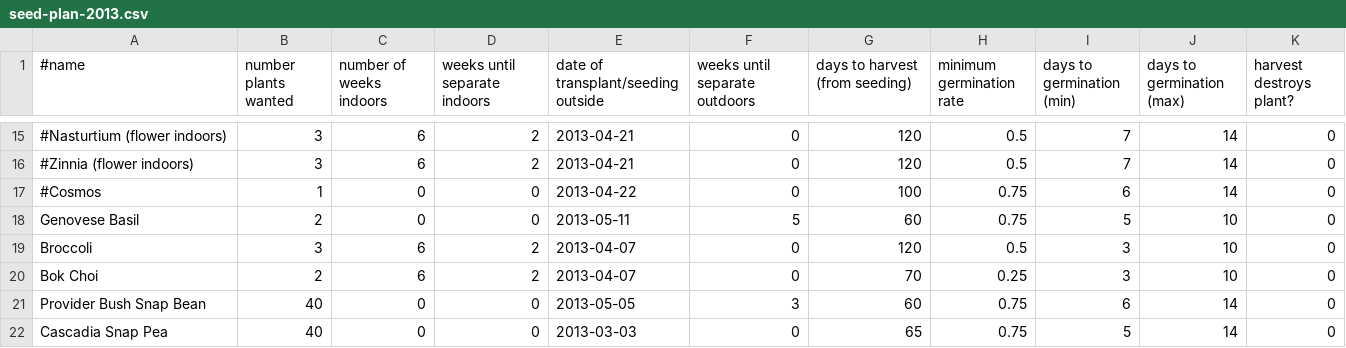
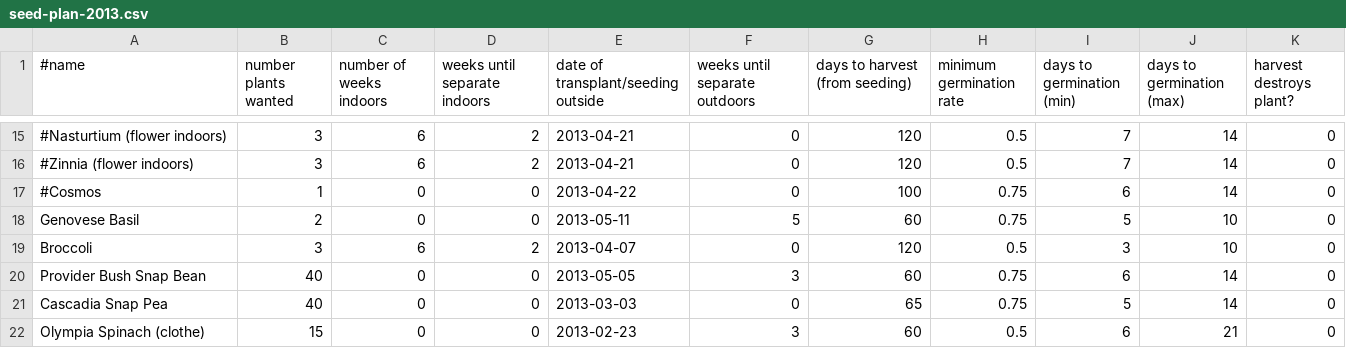
Before and after one commit to sagesharp/personal-garden, a CSV file: seed-plan-2013.csv, drawn as a sheet; only a part is shown, gaps mark what is left out; the shorter side is filled out with more unchanged rows.

Commit message:
Forgot to take out Bok Choi.
There just wasn't enough space in the garden last year for both Bok Choi
and Broccoli.  I attempted to cram them in, and I think the compacted
space lead to even more white flies and aphids.  This year I'll only do
Broccoli and put some floating insect covers over them.

Signed-off-by: Sarah Sharp <sarah@thesharps.us>

```diff
--- a/seed-plan-2013.csv
+++ b/seed-plan-2013.csv
@@ -19,3 +19,2 @@ Genovese Basil,2,0,0,2013-05-11,5,60,0.75,5,10,0
 Broccoli,3,6,2,2013-04-07,0,120,0.5,3,10,0
-Bok Choi,2,6,2,2013-04-07,0,70,0.25,3,10,0
 Provider Bush Snap Bean,40,0,0,2013-05-05,3,60,0.75,6,14,0
```
